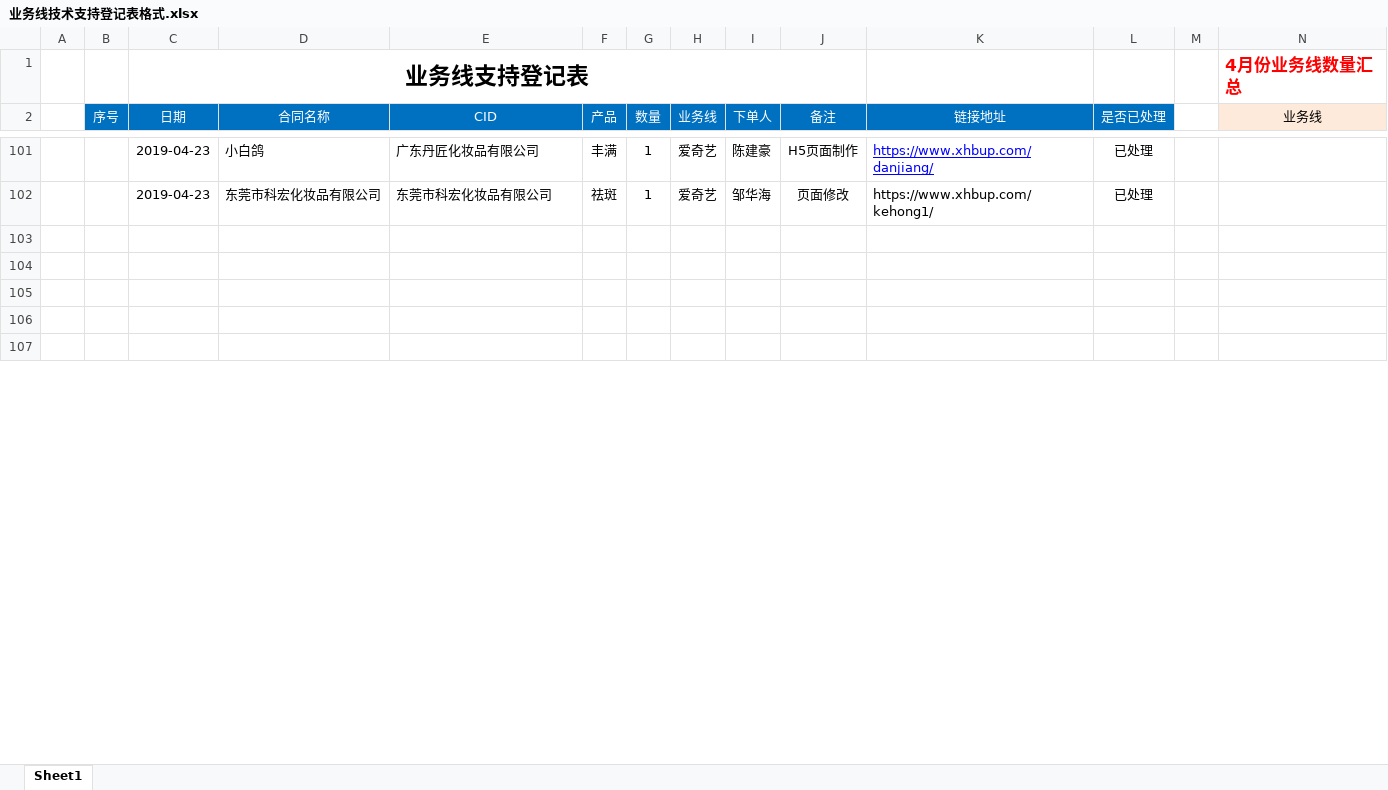
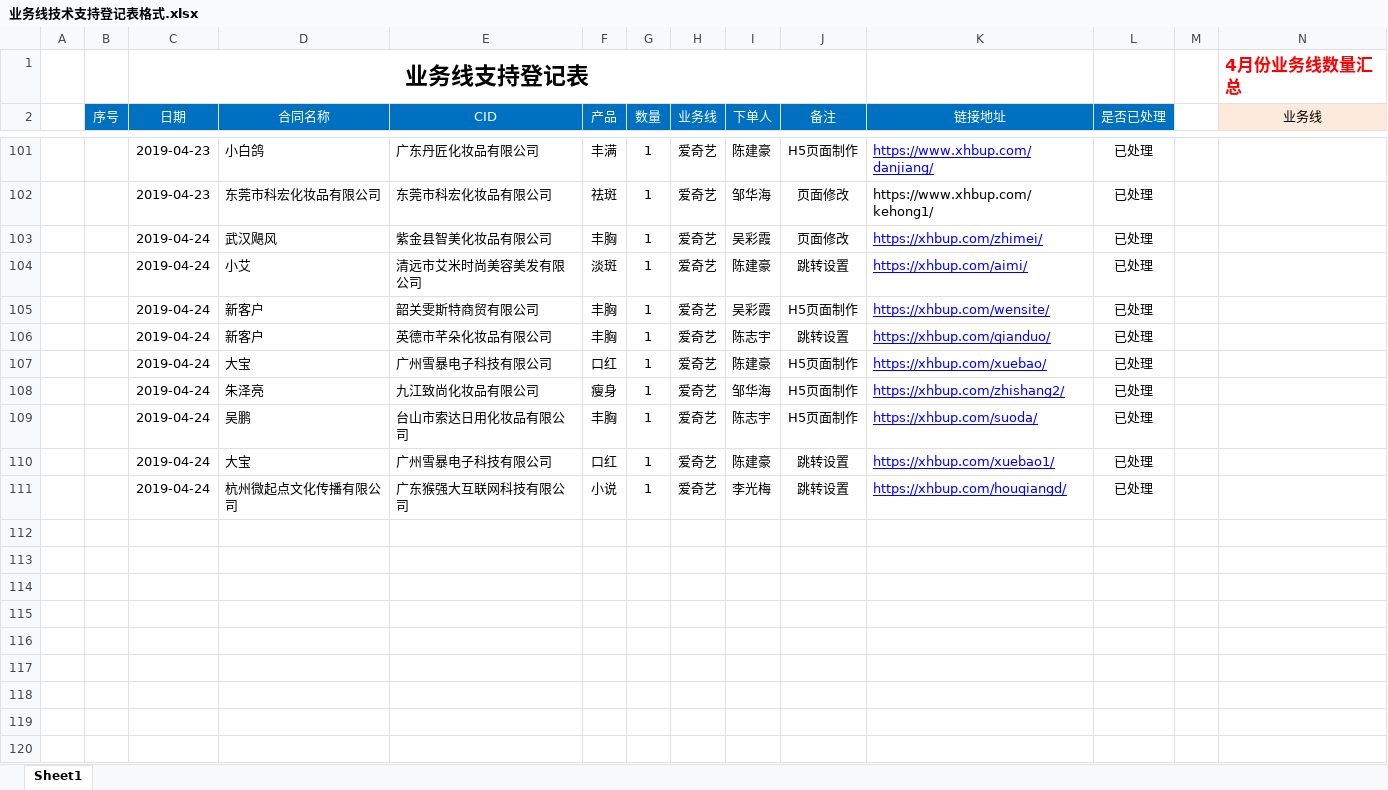
Before and after one commit to a279623002/myWork, an Excel workbook: 业务线技术支持登记表格式.xlsx, sheet Sheet1, drawn as a sheet; only a part is shown, gaps mark what is left out; the shorter side is filled out with more unchanged rows; values as stored, in another font and other column widths than the file's, no borders; charts and pictures not drawn; rows hold the shown columns only; the diff covers the shown part only; the diff names each change by its address in the sheet, - before the commit and + after, or states it on an @@ line.

Commit message:
file

```diff
--- a/业务线技术支持登记表格式.xlsx (sheet Sheet1)
+++ b/业务线技术支持登记表格式.xlsx (sheet Sheet1)
+row 103:  |  | 2019-04-24 | 武汉飓风 | 紫金县智美化妆品有限公司 | 丰胸 | 1 | 爱奇艺 | 吴彩霞 | 页面修改 | https://xhbup.com/zhimei/ | 已处理
+row 104:  |  | 2019-04-24 | 小艾 | 清远市艾米时尚美容美发有限公司 | 淡斑 | 1 | 爱奇艺 | 陈建豪 | 跳转设置 | https://xhbup.com/aimi/ | 已处理
+row 105:  |  | 2019-04-24 | 新客户 | 韶关雯斯特商贸有限公司 | 丰胸 | 1 | 爱奇艺 | 吴彩霞 | H5页面制作 | https://xhbup.com/wensite/ | 已处理
+row 106:  |  | 2019-04-24 | 新客户 | 英德市芊朵化妆品有限公司 | 丰胸 | 1 | 爱奇艺 | 陈志宇 | 跳转设置 | https://xhbup.com/qianduo/ | 已处理
+row 107:  |  | 2019-04-24 | 大宝 | 广州雪暴电子科技有限公司 | 口红 | 1 | 爱奇艺 | 陈建豪 | H5页面制作 | https://xhbup.com/xuebao/ | 已处理
+row 108:  |  | 2019-04-24 | 朱泽亮 | 九江致尚化妆品有限公司 | 瘦身 | 1 | 爱奇艺 | 邹华海 | H5页面制作 | https://xhbup.com/zhishang2/ | 已处理
+row 109:  |  | 2019-04-24 | 吴鹏 | 台山市索达日用化妆品有限公司 | 丰胸 | 1 | 爱奇艺 | 陈志宇 | H5页面制作 | https://xhbup.com/suoda/ | 已处理
+row 110:  |  | 2019-04-24 | 大宝 | 广州雪暴电子科技有限公司 | 口红 | 1 | 爱奇艺 | 陈建豪 | 跳转设置 | https://xhbup.com/xuebao1/ | 已处理
+row 111:  |  | 2019-04-24 | 杭州微起点文化传播有限公司 | 广东猴强大互联网科技有限公司 | 小说 | 1 | 爱奇艺 | 李光梅 | 跳转设置 | https://xhbup.com/houqiangd/ | 已处理
+row 112: (empty)
+row 113: (empty)
+row 114: (empty)
+row 115: (empty)
+row 116: (empty)
+row 117: (empty)
+row 118: (empty)
+row 119: (empty)
+row 120: (empty)
```
Also changed, not shown: 12 added rows elsewhere in this sheet, charts or pictures.
